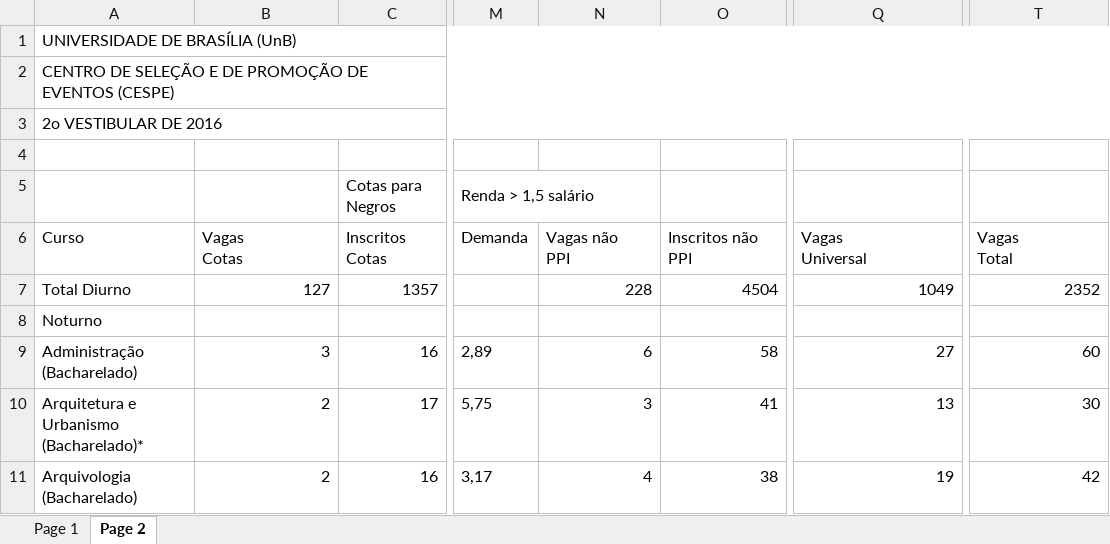
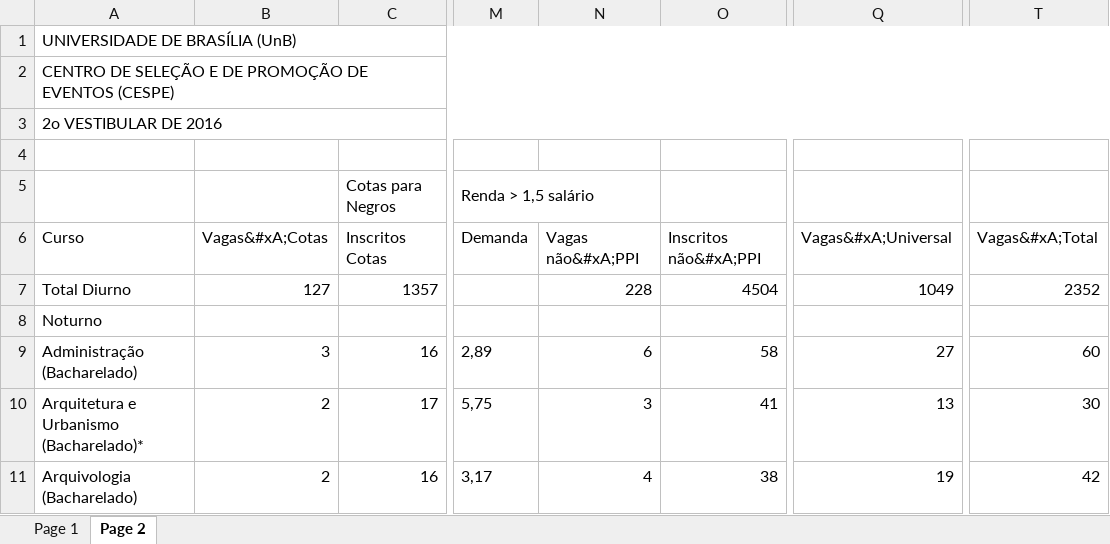
Before and after one commit to fga-eps-mds/2022-2-UnBoard, an Excel workbook: pdfs/VESTUNB_16.xlsx, sheet Page 2, drawn as a sheet; only a part is shown, gaps mark what is left out; values as stored, in another font and other column widths than the file's, no borders; ↵ is a line break in a cell; the diff names each change by its address in the sheet, - before the commit and + after, or states it on an @@ line.

```diff
--- a/pdfs/VESTUNB_16.xlsx (sheet Page 2)
+++ b/pdfs/VESTUNB_16.xlsx (sheet Page 2)
-B6: Vagas ↵ Cotas
+B6: Vagas&#xA;Cotas
-N6: Vagas não ↵ PPI
+N6: Vagas não&#xA;PPI
-O6: Inscritos não ↵ PPI
+O6: Inscritos não&#xA;PPI
-Q6: Vagas ↵ Universal
+Q6: Vagas&#xA;Universal
-T6: Vagas ↵ Total
+T6: Vagas&#xA;Total
```
Also changed, not shown: sheet Page 1, pdfs/VESTUNB_17.xlsx, pdfs/VESTUNB_18.xlsx.
